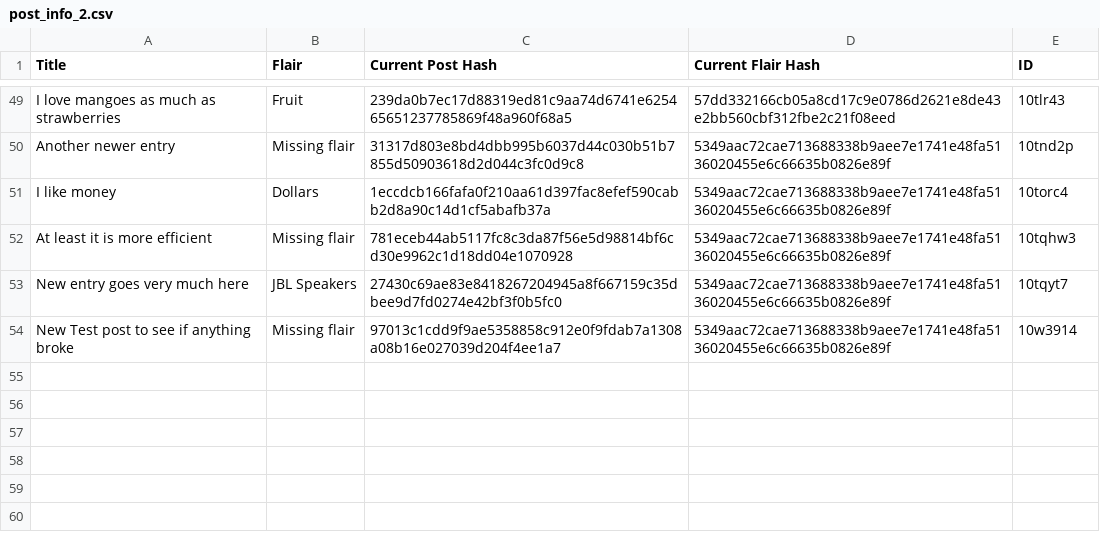
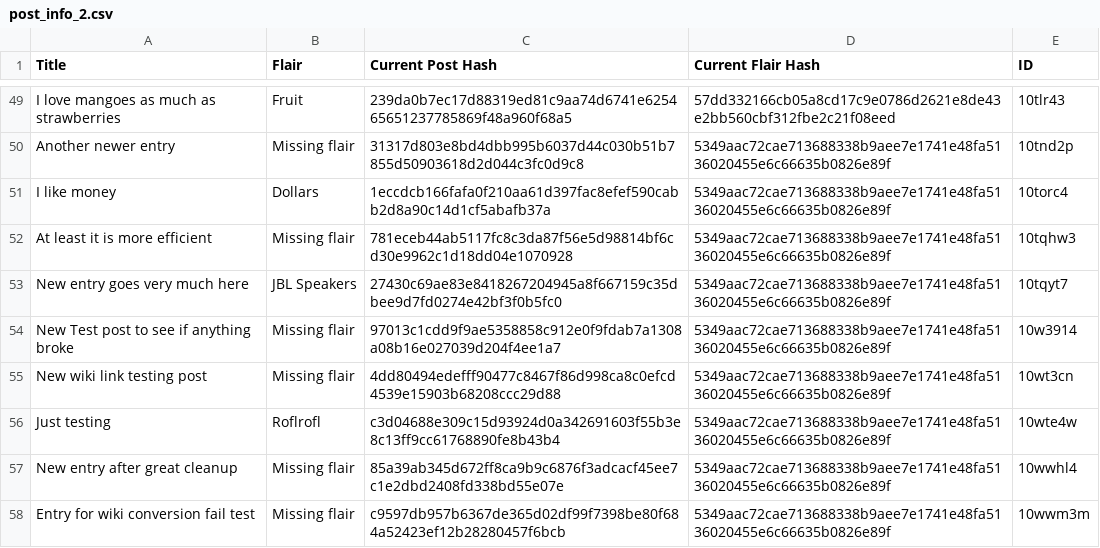
Before and after one commit to Khyta/EncyclopaediaBot, a CSV file: post_info_2.csv, drawn as a sheet; only a part is shown, gaps mark what is left out.

```diff
--- a/post_info_2.csv
+++ b/post_info_2.csv
@@ -54 +54,5 @@ New entry goes very much here,JBL Speakers,27430c69ae83e8418267204945a8f667159c3
 New Test post to see if anything broke,Missing flair,97013c1cdd9f9ae5358858c912e0f9fdab7a1308a08b16e027039d204f4ee1a7,5349aac72cae713688338b9aee7e1741e48fa5136020455e6c66635b0826e89f,10w3914
+New wiki link testing post,Missing flair,4dd80494edefff90477c8467f86d998ca8c0efcd4539e15903b68208ccc29d88,5349aac72cae713688338b9aee7e1741e48fa5136020455e6c66635b0826e89f,10wt3cn
+Just testing,Roflrofl,c3d04688e309c15d93924d0a342691603f55b3e8c13ff9cc61768890fe8b43b4,5349aac72cae713688338b9aee7e1741e48fa5136020455e6c66635b0826e89f,10wte4w
+New entry after great cleanup,Missing flair,85a39ab345d672ff8ca9b9c6876f3adcacf45ee7c1e2dbd2408fd338bd55e07e,5349aac72cae713688338b9aee7e1741e48fa5136020455e6c66635b0826e89f,10wwhl4
+Entry for wiki conversion fail test,Missing flair,c9597db957b6367de365d02df99f7398be80f684a52423ef12b28280457f6bcb,5349aac72cae713688338b9aee7e1741e48fa5136020455e6c66635b0826e89f,10wwm3m
```
Also changed, not shown: post_info.csv, post_info_1.csv, 3 other files.
